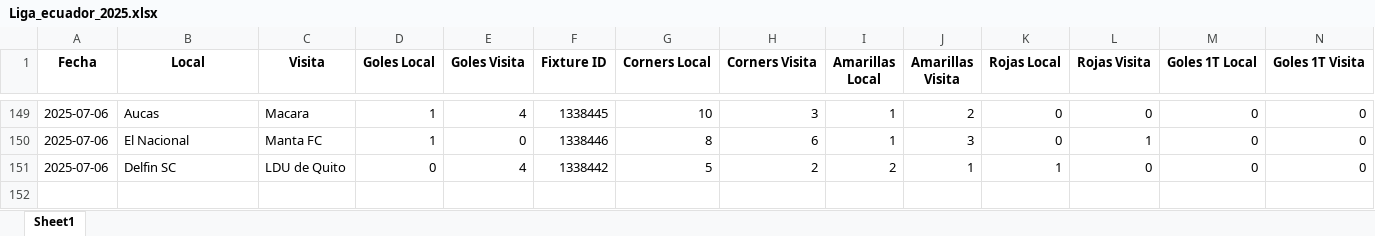
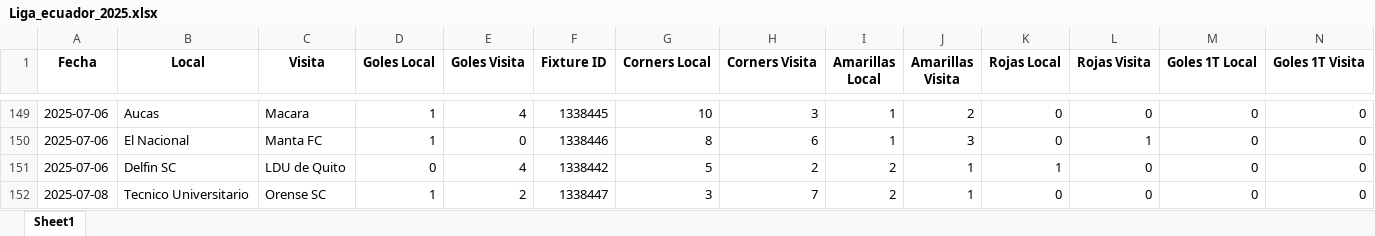
Before and after one commit to rockongo/RockData, an Excel workbook: Ligas/Liga_ecuador_2025.xlsx, sheet Sheet1, drawn as a sheet; only a part is shown, gaps mark what is left out; values as stored, in another font and other column widths than the file's, no borders; rows hold the shown columns only; the diff names each change by its address in the sheet, - before the commit and + after, or states it on an @@ line.

```diff
--- a/Ligas/Liga_ecuador_2025.xlsx (sheet Sheet1)
+++ b/Ligas/Liga_ecuador_2025.xlsx (sheet Sheet1)
+row 152: 2025-07-08 | Tecnico Universitario | Orense SC | 1 | 2 | 1338447 | 3 | 7 | 2 | 1 | 0 | 0 | 0 | 0
```
Also changed, not shown: Ligas/Liga_MLS_2025.xlsx, Ligas/Liga_noruega_2025.xlsx, 7 other files.
